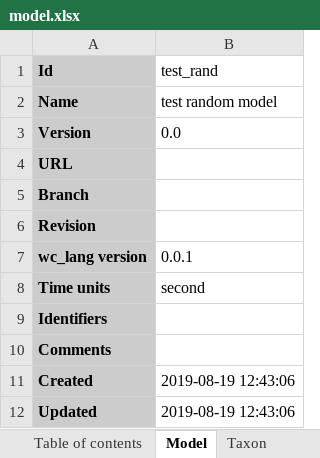
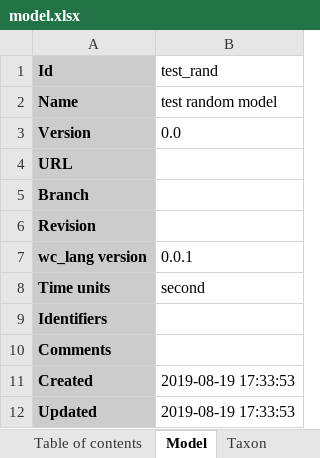
Before and after one commit to KarrLab/rand_wc_model_gen, an Excel workbook: rand_wc_model_gen/model_gen/model.xlsx, sheet Model, drawn as a sheet; values as stored, in another font and other column widths than the file's, no borders; the diff names each change by its address in the sheet, - before the commit and + after, or states it on an @@ line.

```diff
--- a/rand_wc_model_gen/model_gen/model.xlsx (sheet Model)
+++ b/rand_wc_model_gen/model_gen/model.xlsx (sheet Model)
-B11:B12 (test_rand): 2019-08-19 12:43:06
+B11:B12 (test_rand): 2019-08-19 17:33:53
```
Also changed, not shown: 1 other file.
